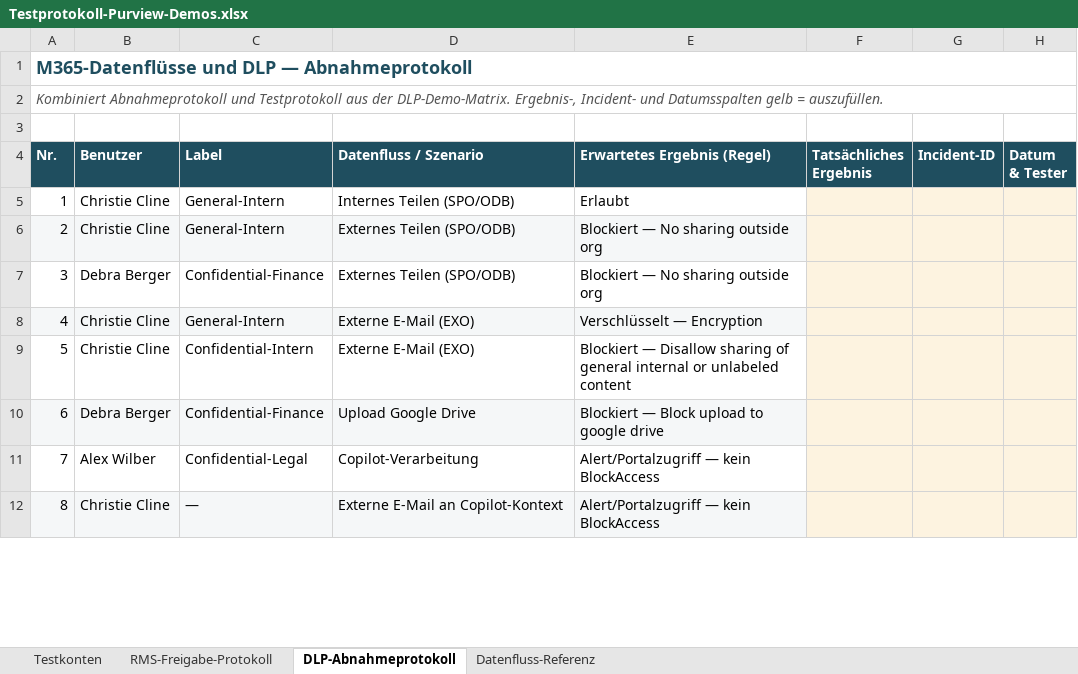
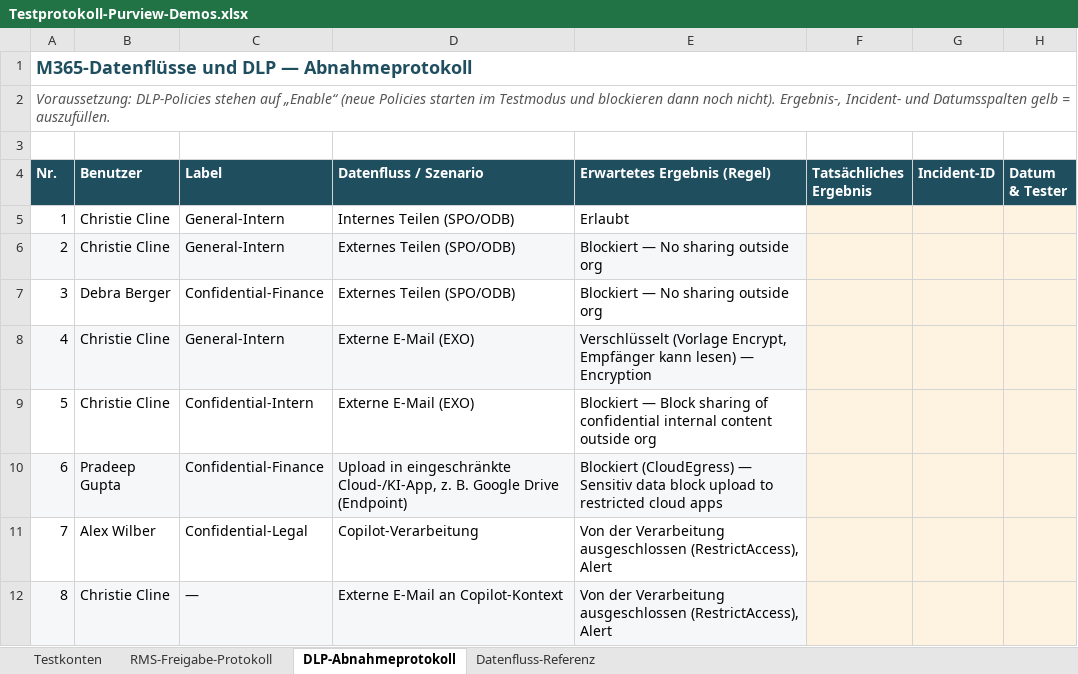
Before and after one commit to WeissiEfficiency/Purview, an Excel workbook: Demo Dokumente/Testprotokoll-Purview-Demos.xlsx, sheet DLP-Abnahmeprotokoll, drawn as a sheet; only a part is shown; values as stored, in another font and other column widths than the file's, no borders; the diff covers the shown part only; the diff names each change by its address in the sheet, - before the commit and + after, or states it on an @@ line.

```diff
--- a/Demo Dokumente/Testprotokoll-Purview-Demos.xlsx (sheet DLP-Abnahmeprotokoll)
+++ b/Demo Dokumente/Testprotokoll-Purview-Demos.xlsx (sheet DLP-Abnahmeprotokoll)
-A2 (Nr.): Kombiniert Abnahmeprotokoll und Testprotokoll aus der DLP-Demo-Matrix. Ergebnis-, Incident-…
+A2 (Nr.): Voraussetzung: DLP-Policies stehen auf „Enable“ (neue Policies starten im Testmodus und blockieren dann noch nicht). Ergebnis-, Incident-…
-E8 (Erwartetes Ergebnis (Regel)): Verschlüsselt — Encryption
+E8 (Erwartetes Ergebnis (Regel)): Verschlüsselt (Vorlage Encrypt, Empfänger kann lesen) — Encryption
-E9 (Erwartetes Ergebnis (Regel)): Blockiert — Disallow sharing of general internal or unlabeled content
+E9 (Erwartetes Ergebnis (Regel)): Blockiert — Block sharing of confidential internal content outside org
-B10 (Benutzer): Debra Berger
+B10 (Benutzer): Pradeep Gupta
-D10 (Datenfluss / Szenario): Upload Google Drive
+D10 (Datenfluss / Szenario): Upload in eingeschränkte Cloud-/KI-App, z. B. Google Drive (Endpoint)
-E10 (Erwartetes Ergebnis (Regel)): Blockiert — Block upload to google drive
+E10 (Erwartetes Ergebnis (Regel)): Blockiert (CloudEgress) — Sensitiv data block upload to restricted cloud apps
-E11:E12 (Erwartetes Ergebnis (Regel)): Alert/Portalzugriff — kein BlockAccess
+E11:E12 (Erwartetes Ergebnis (Regel)): Von der Verarbeitung ausgeschlossen (RestrictAccess), Alert
```
Also changed, not shown: 2 added rows, 2 removed rows and 12 edited cells elsewhere in this sheet, sheet Datenfluss-Referenz, sheet RMS-Freigabe-Protokoll, sheet Testkonten, 22 other files.
